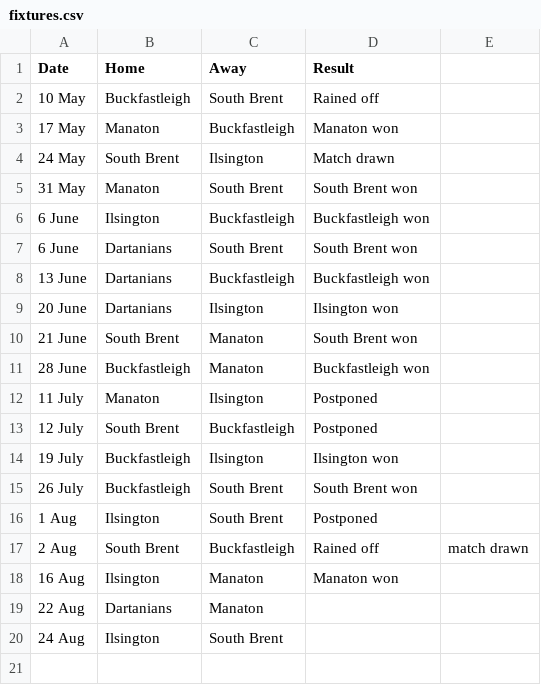
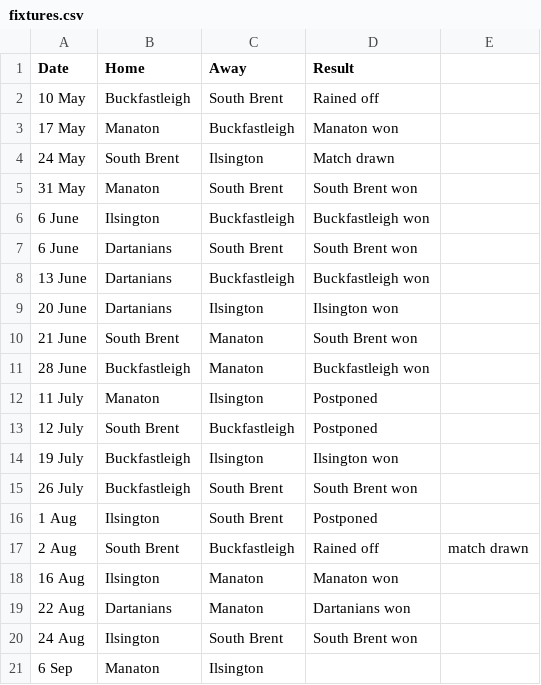
Before and after one commit to South-Dartmoor-Social-Cricket/South-Dartmoor-Social-Cricket-League, a CSV file: _assets/data/fixtures.csv, drawn as a sheet.

Commit message:
Update league and results

```diff
--- a/_assets/data/fixtures.csv
+++ b/_assets/data/fixtures.csv
@@ -18,3 +18,4 @@ Date,Home,Away,Result
 16 Aug,Ilsington,Manaton,Manaton won
-22 Aug,Dartanians,Manaton,
-24 Aug,Ilsington,South Brent,
+22 Aug,Dartanians,Manaton,Dartanians won
+24 Aug,Ilsington,South Brent,South Brent won
+6 Sep,Manaton,Ilsington,
```
Also changed, not shown: 1 other file.
